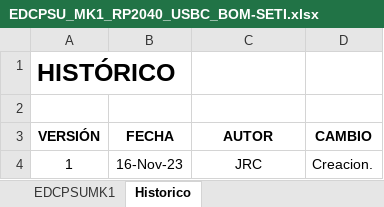
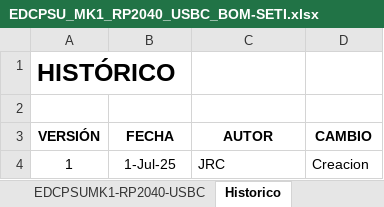
Before and after one commit to MSTKMAD/MK1, an Excel workbook: 02.Hardware/MK1-RP2040 - USBC/01.EDCPSU/BOM/EDCPSU_MK1_RP2040_USBC_BOM-SETI.xlsx, sheet Historico, drawn as a sheet; only a part is shown; values as stored, in another font and other column widths than the file's, no borders; the diff covers the shown part only; the diff names each change by its address in the sheet, - before the commit and + after, or states it on an @@ line.

Commit message:
Version 1 para Seti Mk1 USBC Rp2040

```diff
--- a/02.Hardware/MK1-RP2040 - USBC/01.EDCPSU/BOM/EDCPSU_MK1_RP2040_USBC_BOM-SETI.xlsx (sheet Historico)
+++ b/02.Hardware/MK1-RP2040 - USBC/01.EDCPSU/BOM/EDCPSU_MK1_RP2040_USBC_BOM-SETI.xlsx (sheet Historico)
-sheet tab: EDCPSUMK1
+sheet tab: EDCPSUMK1-RP2040-USBC
-A4:A5 merged
-B4 (FECHA): 16-Nov-23
+B4 (FECHA): 1-Jul-25
-B4:B5 merged
-C4 alignment: center
+C4 alignment: left
-C4:C5 merged
-D4 (CAMBIO): Creacion.
+D4 (CAMBIO): Creacion
```
Also changed, not shown: 2 removed rows elsewhere in this sheet, sheet EDCPSUMK1-RP2040-USBC, formulas that keep their value, 7 other files.
